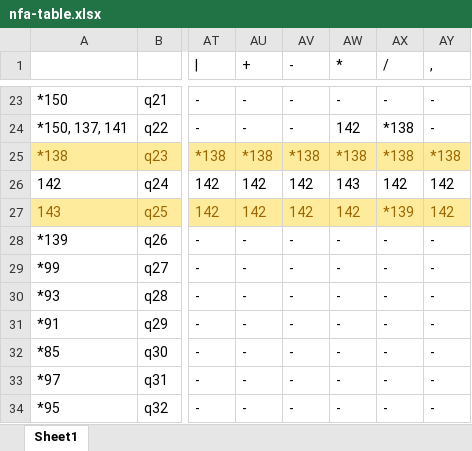
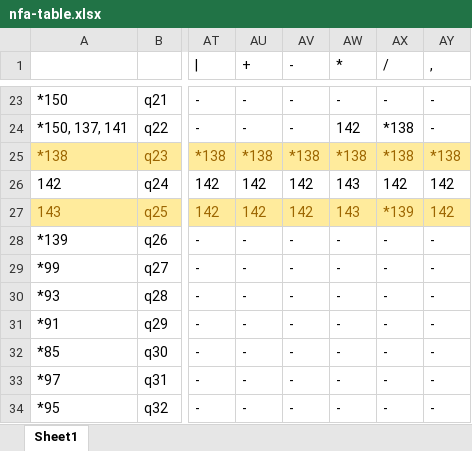
Before and after one commit to melrassam/mini-java-compiler, an Excel workbook: nfa-table.xlsx, sheet Sheet1, drawn as a sheet; only a part is shown, gaps mark what is left out; values as stored, in another font and other column widths than the file's, no borders; the diff names each change by its address in the sheet, - before the commit and + after, or states it on an @@ line.

```diff
--- a/nfa-table.xlsx (sheet Sheet1)
+++ b/nfa-table.xlsx (sheet Sheet1)
-AW27 (*): 142
+AW27 (*): 143
```
Also changed, not shown: dfa-transitions.xlsx, 7 other files.
